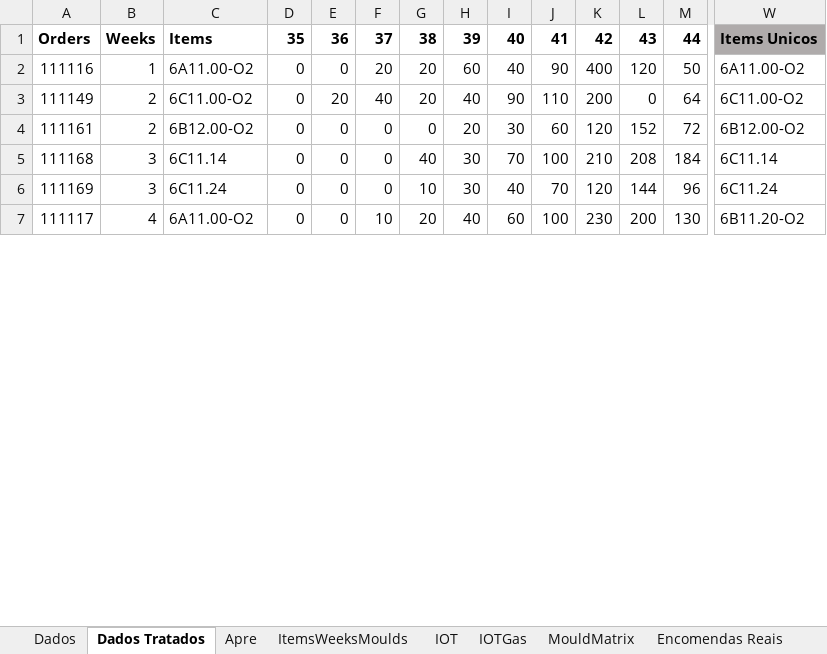
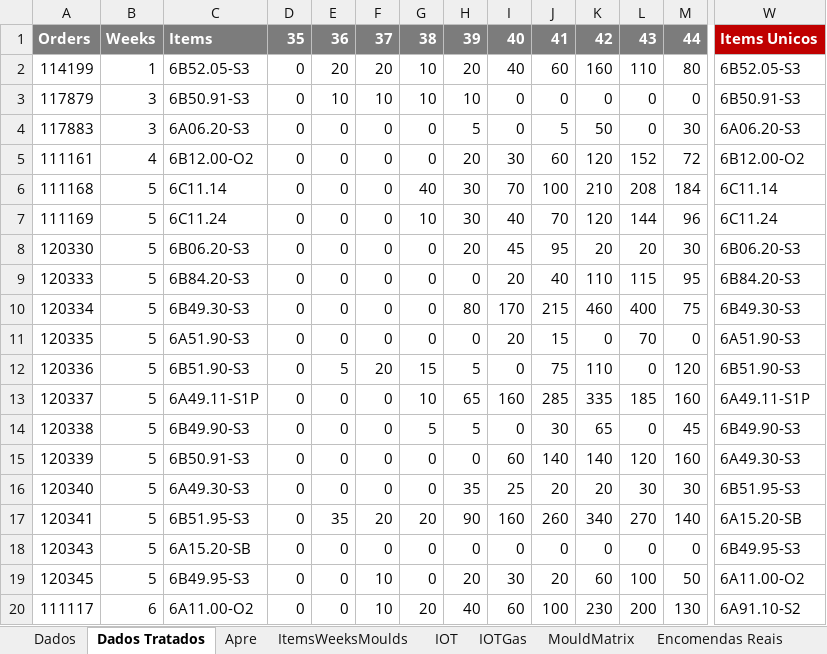
Before and after one commit to CAVMoreira/LotSizing-Problem, an Excel workbook: Standard LotSizing AMF/Run.xlsx, sheet Dados Tratados, drawn as a sheet; only a part is shown, gaps mark what is left out; values as stored, in another font and other column widths than the file's, no borders; charts and pictures and conditional formats not drawn; removed rows and columns are numbered as before the commit, all else as after; rows hold the shown columns only; the diff covers the shown part only; the diff names each change by its address in the sheet, - before the commit and + after, or states it on an @@ line.

```diff
--- a/Standard LotSizing AMF/Run.xlsx (sheet Dados Tratados)
+++ b/Standard LotSizing AMF/Run.xlsx (sheet Dados Tratados)
@@ A1:M1 fill: none → #7C7C7C, text colour: black → #FFFFFF @@
@@ W1 text colour: black → #FFFFFF, fill: #AFABAB → #C00000 @@
-row 2: 111116 | 1 | 6A11.00-O2 | 0 | 0 | 20 | 20 | 60 | 40 | 90 | 400 | 120 | 50 | 6A11.00-O2
-row 3: 111149 | 2 | 6C11.00-O2 | 0 | 20 | 40 | 20 | 40 | 90 | 110 | 200 | 0 | 64 | 6C11.00-O2
+row 2: 114199 | 1 | 6B52.05-S3 | 0 | 20 | 20 | 10 | 20 | 40 | 60 | 160 | 110 | 80 | 6B52.05-S3
+row 3: 117879 | 3 | 6B50.91-S3 | 0 | 10 | 10 | 10 | 10 | 0 | 0 | 0 | 0 | 0 | 6B50.91-S3
+row 4: 117883 | 3 | 6A06.20-S3 | 0 | 0 | 0 | 0 | 5 | 0 | 5 | 50 | 0 | 30 | 6A06.20-S3
-B5: 2
+B5: 4
-B6:B7: 3
+B6:B7: 5
+row 8: 120330 | 5 | 6B06.20-S3 | 0 | 0 | 0 | 0 | 20 | 45 | 95 | 20 | 20 | 30 | 6B06.20-S3
+row 9: 120333 | 5 | 6B84.20-S3 | 0 | 0 | 0 | 0 | 0 | 20 | 40 | 110 | 115 | 95 | 6B84.20-S3
+row 10: 120334 | 5 | 6B49.30-S3 | 0 | 0 | 0 | 0 | 80 | 170 | 215 | 460 | 400 | 75 | 6B49.30-S3
+row 11: 120335 | 5 | 6A51.90-S3 | 0 | 0 | 0 | 0 | 0 | 20 | 15 | 0 | 70 | 0 | 6A51.90-S3
+row 12: 120336 | 5 | 6B51.90-S3 | 0 | 5 | 20 | 15 | 5 | 0 | 75 | 110 | 0 | 120 | 6B51.90-S3
+row 13: 120337 | 5 | 6A49.11-S1P | 0 | 0 | 0 | 10 | 65 | 160 | 285 | 335 | 185 | 160 | 6A49.11-S1P
+row 14: 120338 | 5 | 6B49.90-S3 | 0 | 0 | 0 | 5 | 5 | 0 | 30 | 65 | 0 | 45 | 6B49.90-S3
+row 15: 120339 | 5 | 6B50.91-S3 | 0 | 0 | 0 | 0 | 0 | 60 | 140 | 140 | 120 | 160 | 6A49.30-S3
+row 16: 120340 | 5 | 6A49.30-S3 | 0 | 0 | 0 | 0 | 35 | 25 | 20 | 20 | 30 | 30 | 6B51.95-S3
+row 17: 120341 | 5 | 6B51.95-S3 | 0 | 35 | 20 | 20 | 90 | 160 | 260 | 340 | 270 | 140 | 6A15.20-SB
+row 18: 120343 | 5 | 6A15.20-SB | 0 | 0 | 0 | 0 | 0 | 0 | 0 | 0 | 0 | 0 | 6B49.95-S3
+row 19: 120345 | 5 | 6B49.95-S3 | 0 | 0 | 10 | 0 | 20 | 30 | 20 | 60 | 100 | 50 | 6A11.00-O2
-B20: 4
+B20: 6
-W20: 6B11.20-O2
+W20: 6A91.10-S2
```
Also changed, not shown: 16 added rows, 32 removed rows, 92 edited cells and cell formats elsewhere in this sheet, sheet ItemsWeeksMoulds, sheet IOT, sheet IOTGas, sheet Dados, other sheet tabs, Standard LotSizing AMF/Data_Feeder.xlsm, Standard LotSizing AMF/Results.xlsx, 9 other files.
